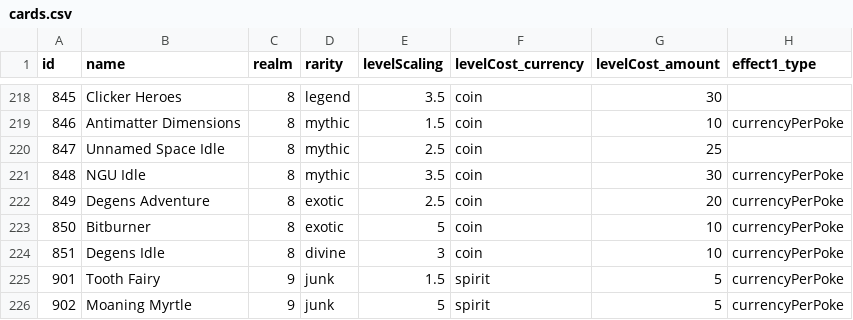
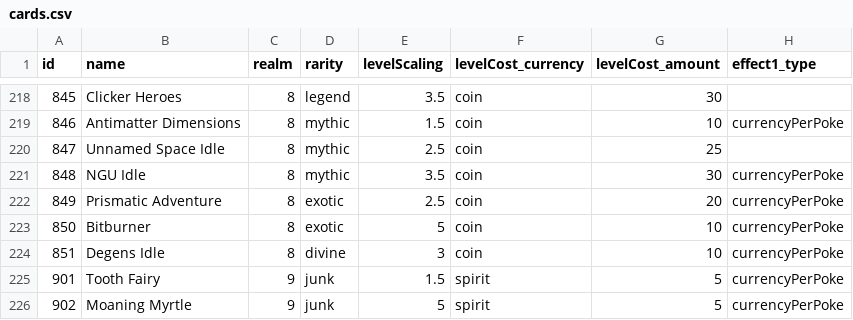
Before and after one commit to ssiatkowski/kuzzigames, a CSV file: cosmic_collection/js/cards.csv, drawn as a sheet; only a part is shown, gaps mark what is left out; the diff names each change by its address in the sheet, - before the commit and + after, or states it on an @@ line.

Commit message:
Cosmic Collection v0.12
- added lockout timers to poke/collection screens for sacrificed cards
- added skills for reducing sacrifice lockout time
- changed sacrifice modal ui
- added lockout hours info to sacrifice modal
- fixed bug with Greek Gods cards with lockout timer showing up as battle enemy
- fixed visual issue with cooldown divider and rarity odds dividers showing up incorrectly on card sacrifice screen

```diff
--- a/cosmic_collection/js/cards.csv
+++ b/cosmic_collection/js/cards.csv
-B222 (name): Degens Adventure
+B222 (name): Prismatic Adventure
```
Also changed, not shown: 6 other files.
